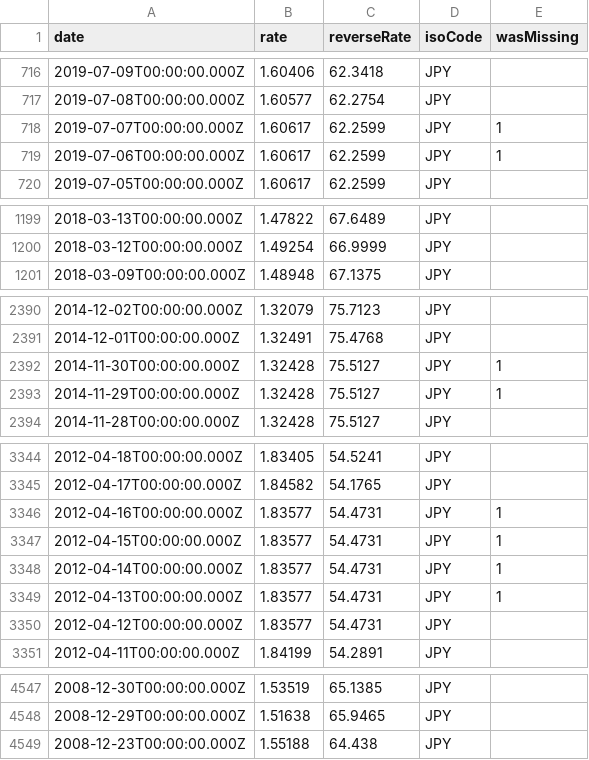
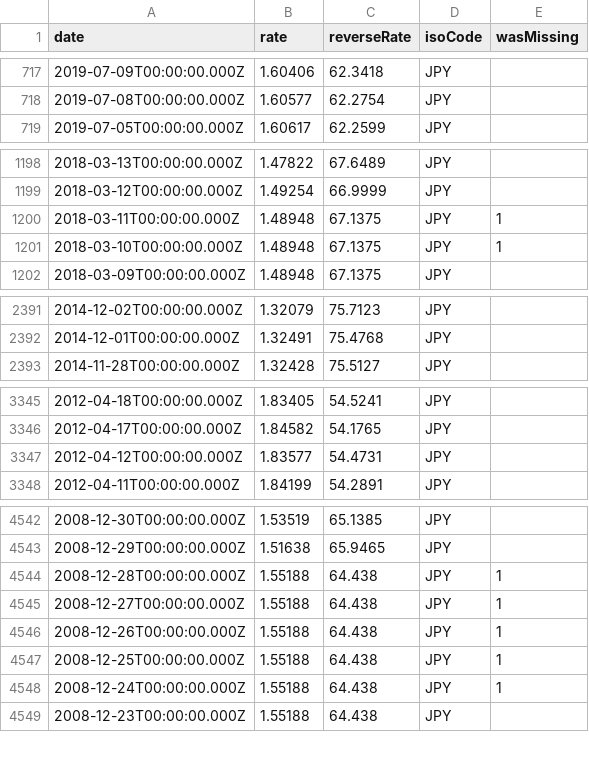
Before and after one commit to LubomirGeorgiev/bnb-currency-exchange-rates, a CSV file: data/JPY.csv, drawn as a sheet; only a part is shown, gaps mark what is left out; removed rows and columns are numbered as before the commit, all else as after; the diff covers the shown part only; the diff names each change by its address in the sheet, - before the commit and + after, or states it on an @@ line.

```diff
--- a/data/JPY.csv
+++ b/data/JPY.csv
-row 718: 2019-07-07T00:00:00.000Z | 1.60617 | 62.2599 | JPY | 1
-row 719: 2019-07-06T00:00:00.000Z | 1.60617 | 62.2599 | JPY | 1
+row 1200: 2018-03-11T00:00:00.000Z | 1.48948 | 67.1375 | JPY | 1
+row 1201: 2018-03-10T00:00:00.000Z | 1.48948 | 67.1375 | JPY | 1
-row 2392: 2014-11-30T00:00:00.000Z | 1.32428 | 75.5127 | JPY | 1
-row 2393: 2014-11-29T00:00:00.000Z | 1.32428 | 75.5127 | JPY | 1
-row 3346: 2012-04-16T00:00:00.000Z | 1.83577 | 54.4731 | JPY | 1
-row 3347: 2012-04-15T00:00:00.000Z | 1.83577 | 54.4731 | JPY | 1
-row 3348: 2012-04-14T00:00:00.000Z | 1.83577 | 54.4731 | JPY | 1
-row 3349: 2012-04-13T00:00:00.000Z | 1.83577 | 54.4731 | JPY | 1
+row 4544: 2008-12-28T00:00:00.000Z | 1.55188 | 64.438 | JPY | 1
+row 4545: 2008-12-27T00:00:00.000Z | 1.55188 | 64.438 | JPY | 1
+row 4546: 2008-12-26T00:00:00.000Z | 1.55188 | 64.438 | JPY | 1
+row 4547: 2008-12-25T00:00:00.000Z | 1.55188 | 64.438 | JPY | 1
+row 4548: 2008-12-24T00:00:00.000Z | 1.55188 | 64.438 | JPY | 1
```
Also changed, not shown: 3 added rows and 4 removed rows elsewhere in this file, data/ILS.csv, data/INR.csv, 39 other files.
